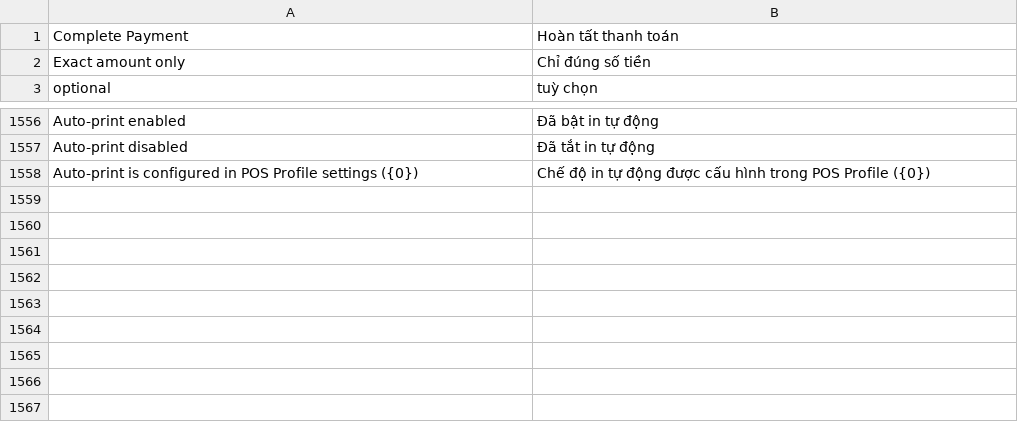
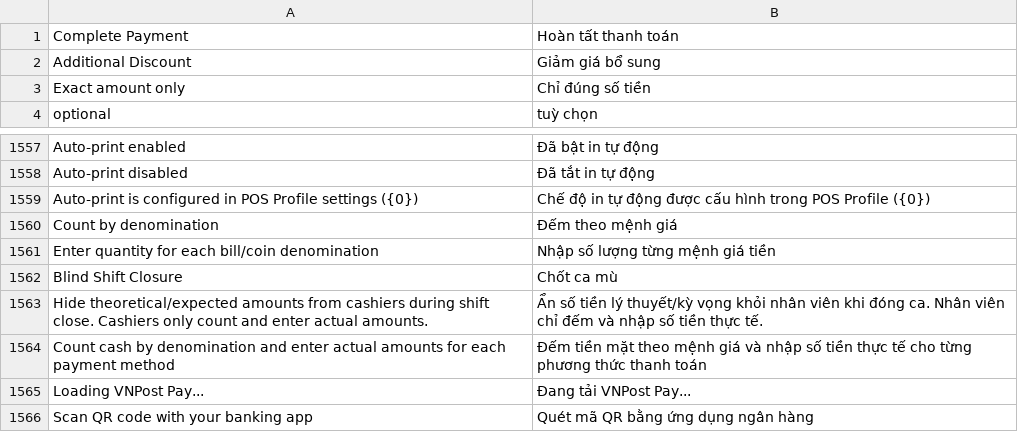
Before and after one commit to MBW-Digital/mbwnext-pos, a CSV file: pos_next/translations/vi.csv, drawn as a sheet; only a part is shown, gaps mark what is left out; the diff names each change by its address in the sheet, - before the commit and + after, or states it on an @@ line.

Commit message:
fix pos amount

```diff
--- a/pos_next/translations/vi.csv
+++ b/pos_next/translations/vi.csv
+row 2: Additional Discount | Giảm giá bổ sung
+row 1560: Count by denomination | Đếm theo mệnh giá
+row 1561: Enter quantity for each bill/coin denomination | Nhập số lượng từng mệnh giá tiền
+row 1562: Blind Shift Closure | Chốt ca mù
+row 1563: Hide theoretical/expected amounts from cashiers during shift close. Cashiers only count and enter actual amounts. | Ẩn số tiền lý thuyết/kỳ vọng khỏi nhân viên khi đóng ca. Nhân viên chỉ đếm và nhập số tiền thực tế.
+row 1564: Count cash by denomination and enter actual amounts for each payment method | Đếm tiền mặt theo mệnh giá và nhập số tiền thực tế cho từng phương thức thanh toán
+row 1565: Loading VNPost Pay... | Đang tải VNPost Pay...
+row 1566: Scan QR code with your banking app | Quét mã QR bằng ứng dụng ngân hàng
```
Also changed, not shown: 15 other files.
